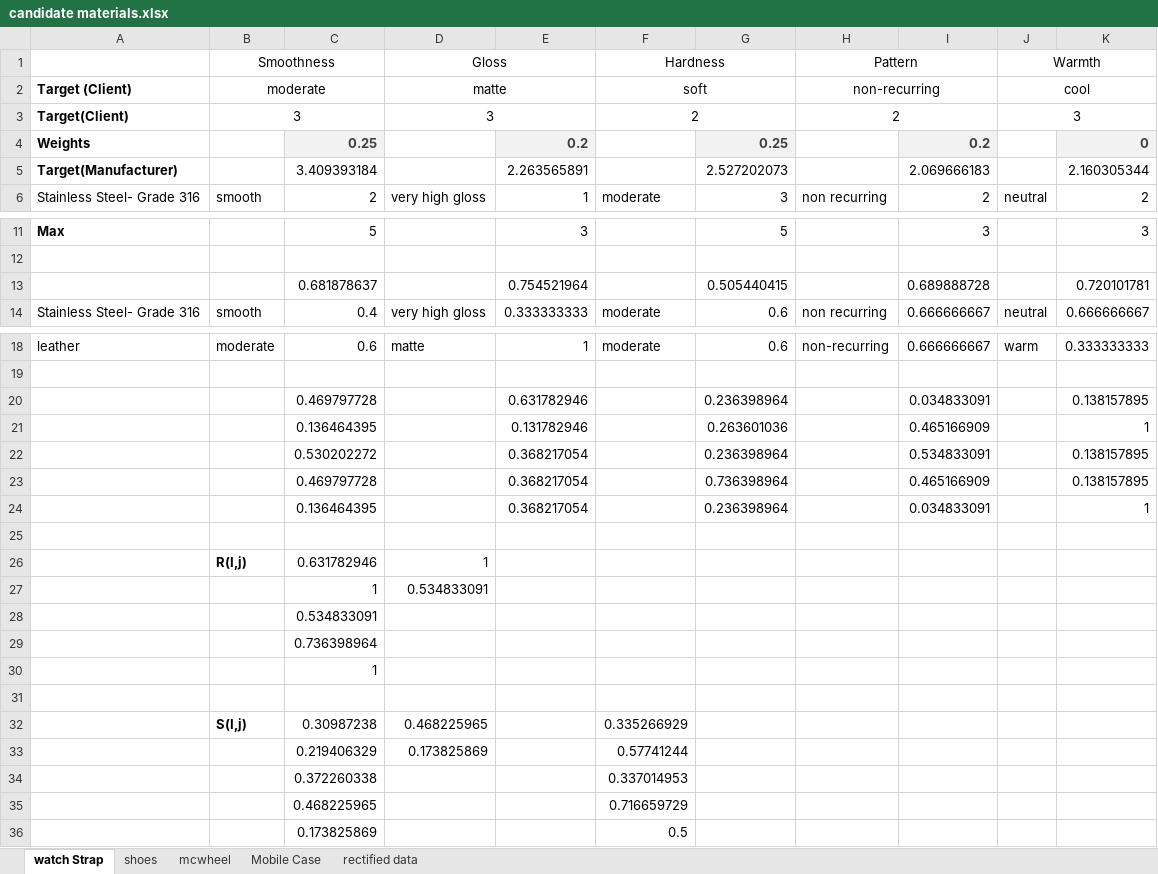
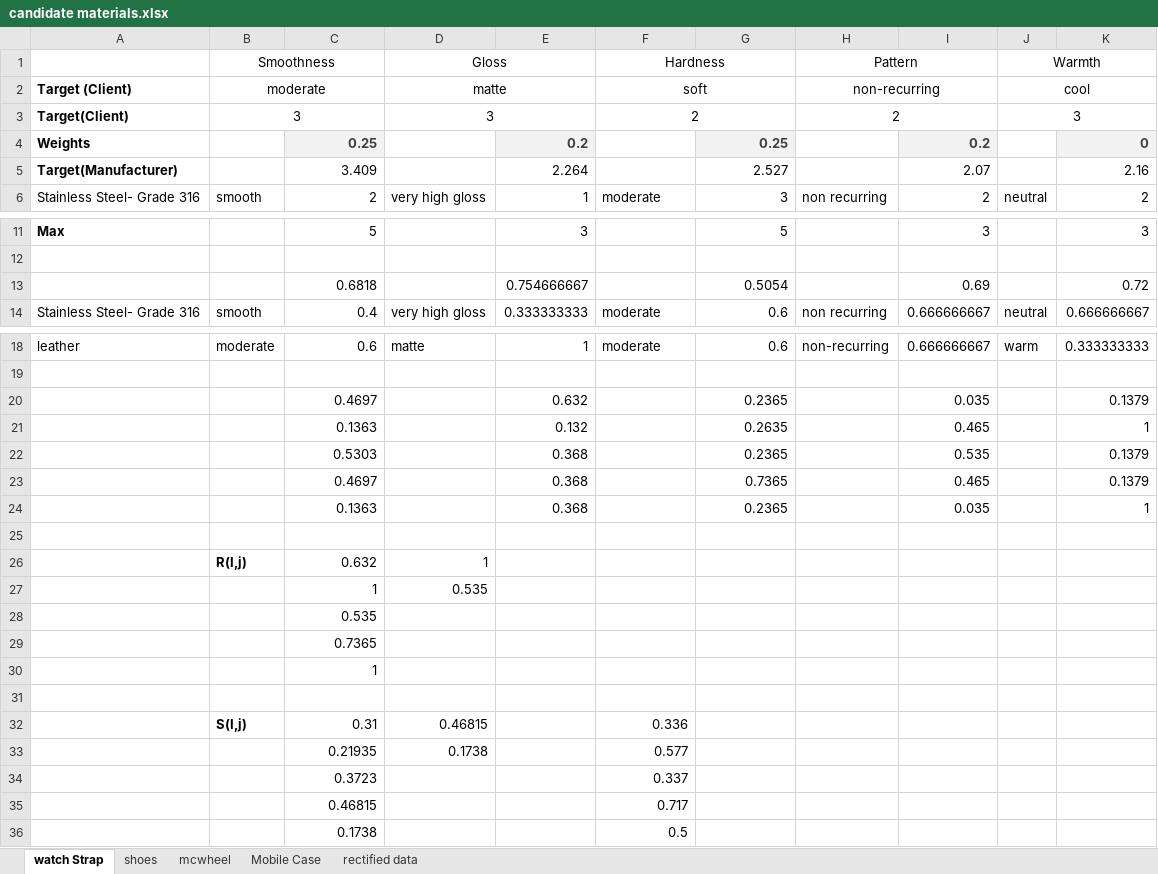
Before and after one commit to muskap/Research, an Excel workbook: candidate materials.xlsx, sheet watch Strap, drawn as a sheet; only a part is shown, gaps mark what is left out; values as stored, in another font and other column widths than the file's, no borders; removed rows and columns are numbered as before the commit, all else as after; the diff names each change by its address in the sheet, - before the commit and + after, or states it on an @@ line.

```diff
--- a/candidate materials.xlsx (sheet watch Strap)
+++ b/candidate materials.xlsx (sheet watch Strap)
-row 5: Target(Manufacturer) |  | 3.409393184 |  | 2.263565891 |  | 2.527202073 |  | 2.069666183 |  | 2.160305344
+row 5: Target(Manufacturer) |  | 3.409 |  | 2.264 |  | 2.527 |  | 2.07 |  | 2.16
-row 13:  |  | 0.681878637 |  | 0.754521964 |  | 0.505440415 |  | 0.689888728 |  | 0.720101781
+row 13:  |  | 0.6818 |  | 0.754666667 |  | 0.5054 |  | 0.69 |  | 0.72
-row 20:  |  | 0.469797728 |  | 0.631782946 |  | 0.236398964 |  | 0.034833091 |  | 0.138157895
-row 21:  |  | 0.136464395 |  | 0.131782946 |  | 0.263601036 |  | 0.465166909 |  | 1
-row 22:  |  | 0.530202272 |  | 0.368217054 |  | 0.236398964 |  | 0.534833091 |  | 0.138157895
-row 23:  |  | 0.469797728 |  | 0.368217054 |  | 0.736398964 |  | 0.465166909 |  | 0.138157895
-row 24:  |  | 0.136464395 |  | 0.368217054 |  | 0.236398964 |  | 0.034833091 |  | 1
+row 20:  |  | 0.4697 |  | 0.632 |  | 0.2365 |  | 0.035 |  | 0.1379
+row 21:  |  | 0.1363 |  | 0.132 |  | 0.2635 |  | 0.465 |  | 1
+row 22:  |  | 0.5303 |  | 0.368 |  | 0.2365 |  | 0.535 |  | 0.1379
+row 23:  |  | 0.4697 |  | 0.368 |  | 0.7365 |  | 0.465 |  | 0.1379
+row 24:  |  | 0.1363 |  | 0.368 |  | 0.2365 |  | 0.035 |  | 1
-C26: 0.631782946
+C26: 0.632
-D27: 0.534833091
+D27: 0.535
-C28: 0.534833091
+C28: 0.535
-C29: 0.736398964
+C29: 0.7365
-row 32:  | S(I,j) | 0.30987238 | 0.468225965 |  | 0.335266929
-row 33:  |  | 0.219406329 | 0.173825869 |  | 0.57741244
-row 34:  |  | 0.372260338 |  |  | 0.337014953
-row 35:  |  | 0.468225965 |  |  | 0.716659729
-row 36:  |  | 0.173825869 |  |  | 0.5
+row 32:  | S(I,j) | 0.31 | 0.46815 |  | 0.336
+row 33:  |  | 0.21935 | 0.1738 |  | 0.577
+row 34:  |  | 0.3723 |  |  | 0.337
+row 35:  |  | 0.46815 |  |  | 0.717
+row 36:  |  | 0.1738 |  |  | 0.5
```
Also changed, not shown: sheet Mobile Case, sheet mcwheel, sheet rectified data, formulas that keep their value, 1 other file.
